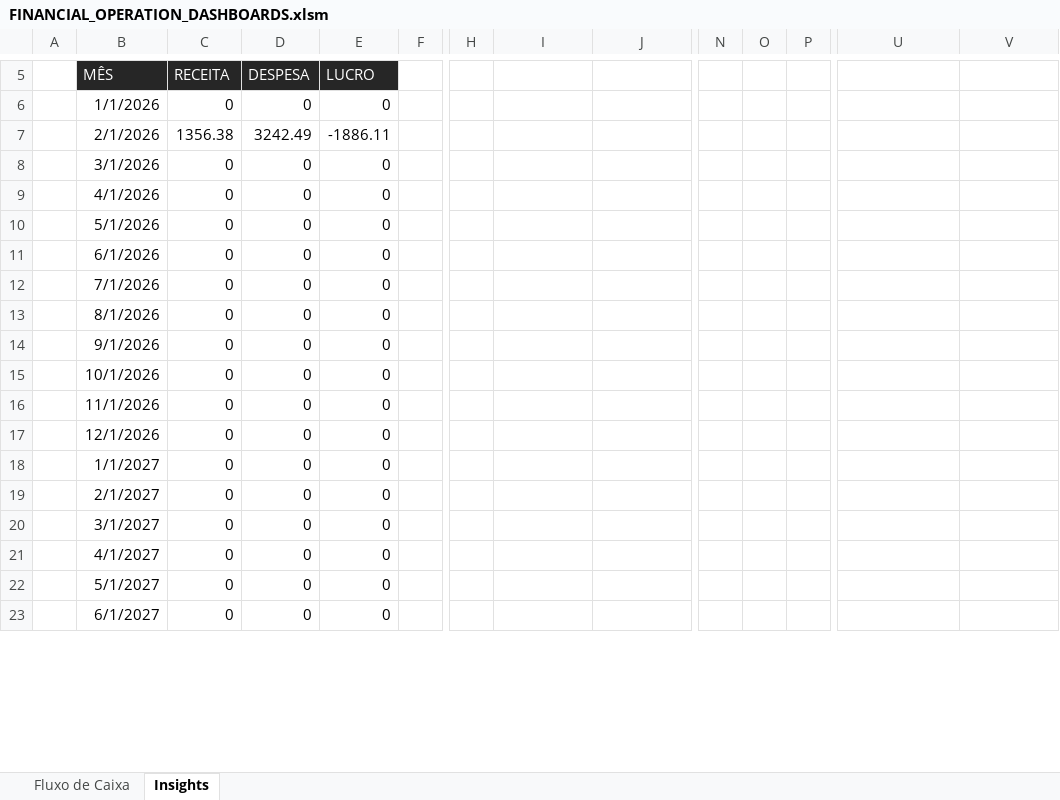
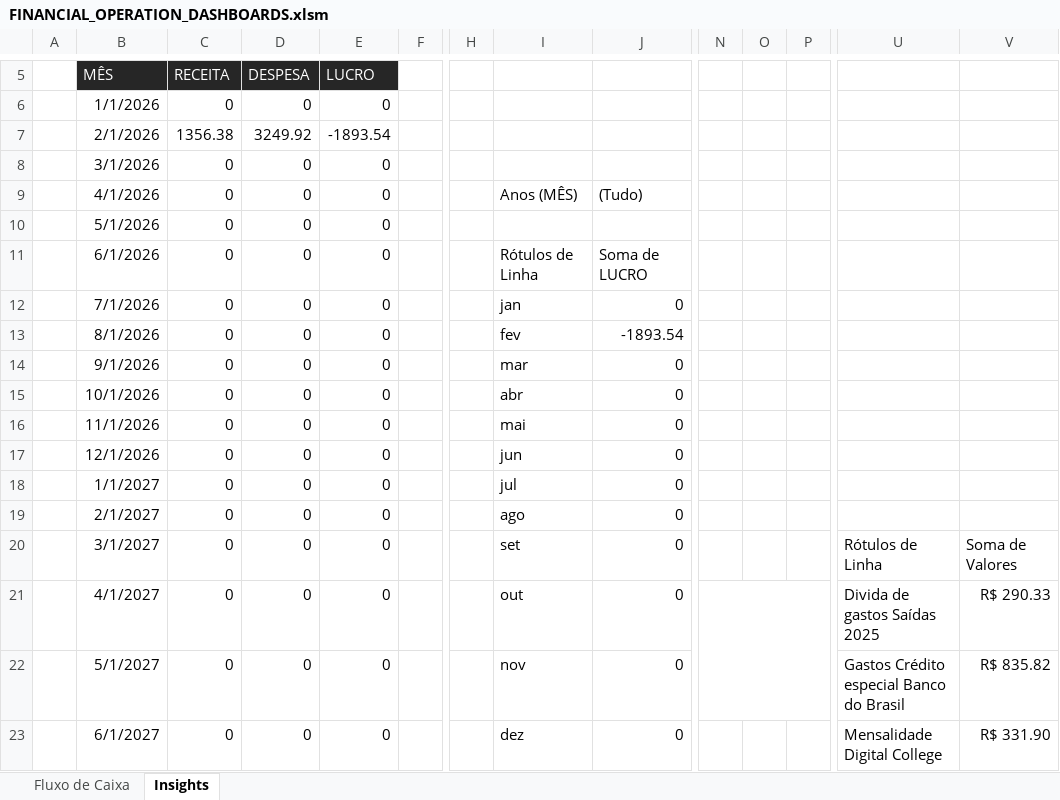
Before and after one commit to lucazlimabjj/financial_operation_dashboard, an Excel workbook: FINANCIAL_OPERATION_DASHBOARDS.xlsm, sheet Insights, drawn as a sheet; only a part is shown, gaps mark what is left out; values as stored, in another font and other column widths than the file's, no borders; charts and pictures and table styles not drawn; the diff covers the shown part only; the diff names each change by its address in the sheet, - before the commit and + after, or states it on an @@ line.

Commit message:
Primeiro avanço na aba de Insights - Criação de alguns novos gráficos e reformulação do gráfico principal de desempenho ao decorrer do tempo

```diff
--- a/FINANCIAL_OPERATION_DASHBOARDS.xlsm (sheet Insights)
+++ b/FINANCIAL_OPERATION_DASHBOARDS.xlsm (sheet Insights)
-D7 (DESPESA): 3242.49
+D7 (DESPESA): 3249.92
-E7 (LUCRO): -1886.11
+E7 (LUCRO): -1893.54
-I9: (empty)
+I9: Anos (MÊS)
-J9: (empty)
+J9: (Tudo)
-I11: (empty)
+I11: Rótulos de Linha
-J11: (empty)
+J11: Soma de LUCRO
-I12: (empty)
+I12: jan
-J12: (empty)
+J12: 0
-I13: (empty)
+I13: fev
-J13: (empty)
+J13: -1893.54
-I14: (empty)
+I14: mar
-J14:J23: (empty)
+J14:J23: 0
-I15: (empty)
+I15: abr
-I16: (empty)
+I16: mai
-I17: (empty)
+I17: jun
-I18: (empty)
+I18: jul
-I19: (empty)
+I19: ago
-I20: (empty)
+I20: set
-U20: (empty)
+U20: Rótulos de Linha
-V20: (empty)
+V20: Soma de Valores
-I21: (empty)
+I21: out
+N21:P22 merged
-U21: (empty)
+U21: Divida de gastos Saídas 2025
-V21: (empty)
+V21: R$ 290.33
-I22: (empty)
+I22: nov
-U22: (empty)
+U22: Gastos Crédito especial Banco do Brasil
-V22: (empty)
+V22: R$ 835.82
-I23: (empty)
+I23: dez
-U23: (empty)
+U23: Mensalidade Digital College
-V23: (empty)
+V23: R$ 331.90
```
Also changed, not shown: 12 added rows and 8 edited cells elsewhere in this sheet, sheet Fluxo de Caixa, charts or pictures.
